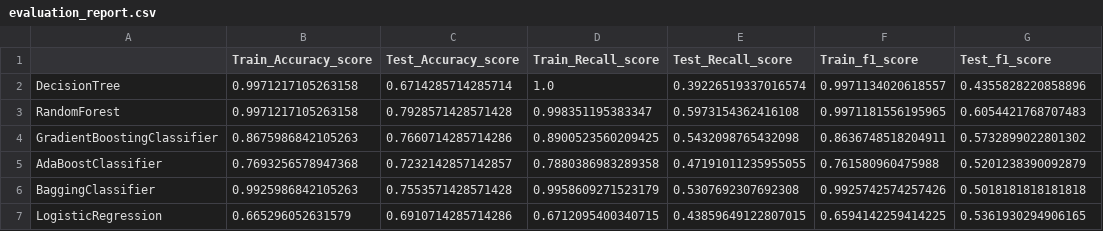
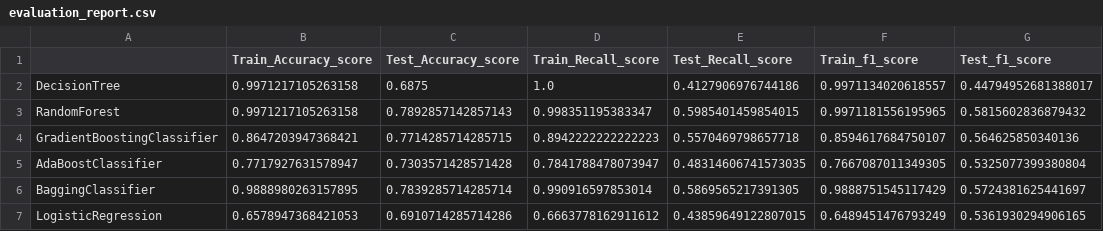
Before and after one commit to Khushalgogia/Customer_segment_project_ete, a CSV file: artifect/evaluation_report.csv, drawn as a sheet.

```diff
--- a/artifect/evaluation_report.csv
+++ b/artifect/evaluation_report.csv
@@ -1,7 +1,7 @@
 ,Train_Accuracy_score,Test_Accuracy_score,Train_Recall_score,Test_Recall_score,Train_f1_score,Test_f1_score
-DecisionTree,0.9971217105263158,0.6714285714285714,1.0,0.39226519337016574,0.9971134020618557,0.4355828220858896
-RandomForest,0.9971217105263158,0.7928571428571428,0.998351195383347,0.5973154362416108,0.9971181556195965,0.6054421768707483
-GradientBoostingClassifier,0.8675986842105263,0.7660714285714286,0.8900523560209425,0.5432098765432098,0.8636748518204911,0.5732899022801302
-AdaBoostClassifier,0.7693256578947368,0.7232142857142857,0.7880386983289358,0.47191011235955055,0.761580960475988,0.5201238390092879
-BaggingClassifier,0.9925986842105263,0.7553571428571428,0.9958609271523179,0.5307692307692308,0.9925742574257426,0.5018181818181818
-LogisticRegression,0.665296052631579,0.6910714285714286,0.6712095400340715,0.43859649122807015,0.6594142259414225,0.5361930294906165
+DecisionTree,0.9971217105263158,0.6875,1.0,0.4127906976744186,0.9971134020618557,0.44794952681388017
+RandomForest,0.9971217105263158,0.7892857142857143,0.998351195383347,0.5985401459854015,0.9971181556195965,0.5815602836879432
+GradientBoostingClassifier,0.8647203947368421,0.7714285714285715,0.8942222222222223,0.5570469798657718,0.8594617684750107,0.564625850340136
+AdaBoostClassifier,0.7717927631578947,0.7303571428571428,0.7841788478073947,0.48314606741573035,0.7667087011349305,0.5325077399380804
+BaggingClassifier,0.9888980263157895,0.7839285714285714,0.990916597853014,0.5869565217391305,0.9888751545117429,0.5724381625441697
+LogisticRegression,0.6578947368421053,0.6910714285714286,0.6663778162911612,0.43859649122807015,0.6489451476793249,0.5361930294906165
```
Also changed, not shown: 10 other files.
